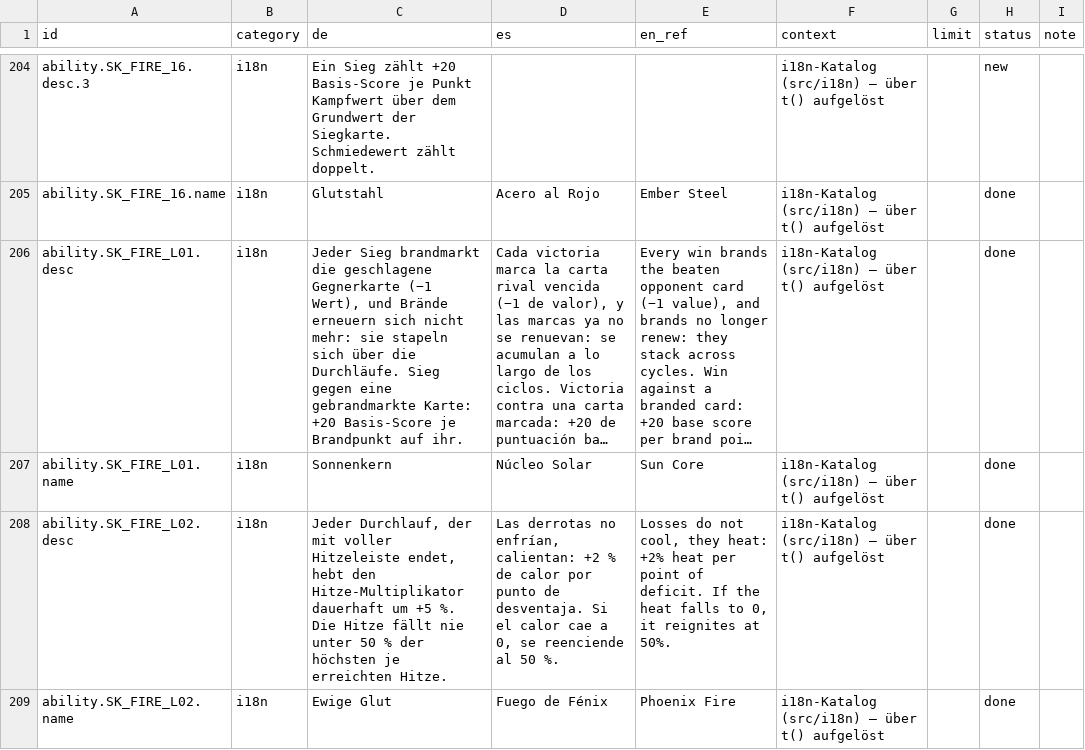
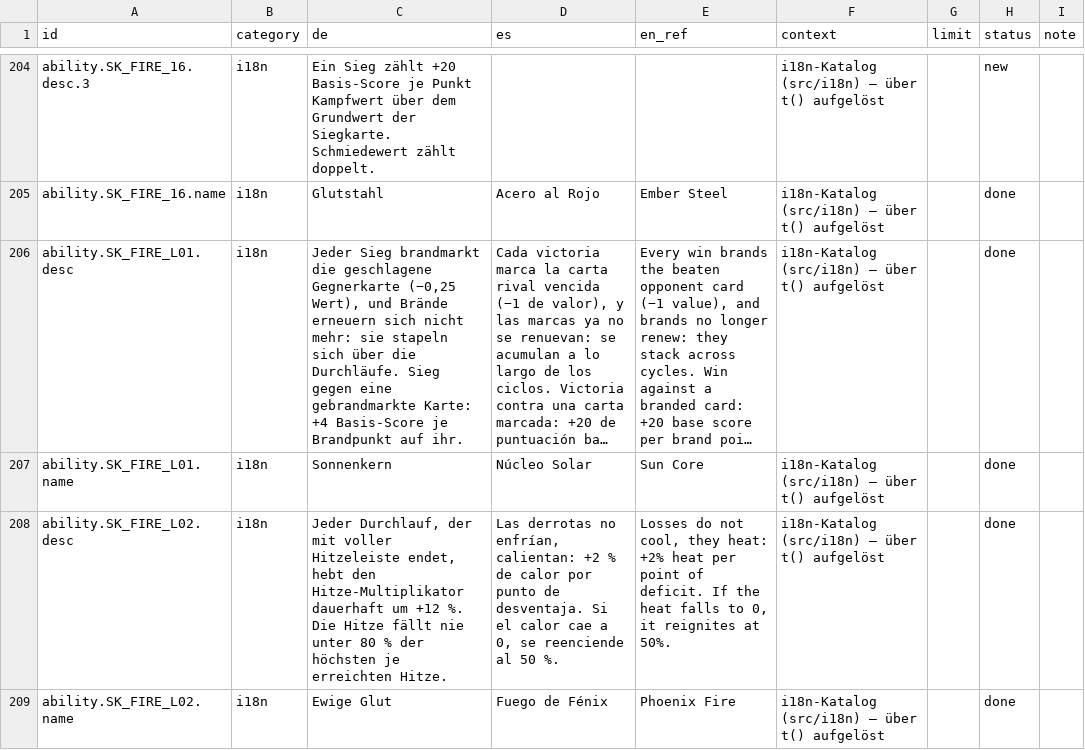
Before and after one commit to GitGudMonkeh/autostich, a CSV file: docs/localization/strings_es.csv, drawn as a sheet; only a part is shown, gaps mark what is left out; long unchanged cells end in …; the diff covers the shown part only; the diff names each change by its address in the sheet, - before the commit and + after, or states it on an @@ line.

```diff
--- a/docs/localization/strings_es.csv
+++ b/docs/localization/strings_es.csv
-C206 (de): …geschlagene Gegnerkarte (−1 Wert), und Brände erneuern sich nicht mehr: sie stapeln sich über die Durchläufe. Sieg gegen eine gebrandmarkte Karte: +20 Basis-Score je…
+C206 (de): …geschlagene Gegnerkarte (−0,25 Wert), und Brände erneuern sich nicht mehr: sie stapeln sich über die Durchläufe. Sieg gegen eine gebrandmarkte Karte: +4 Basis-Score je…
-C208 (de): …dauerhaft um +5 %. Die Hitze fällt nie unter 50 % der…
+C208 (de): …dauerhaft um +12 %. Die Hitze fällt nie unter 80 % der…
```
Also changed, not shown: 2 added rows and 16 edited cells elsewhere in this file, docs/localization/strings_de_pixi_2026-08-15.csv, docs/localization/strings_zh-Hans.csv, 20 other files.
